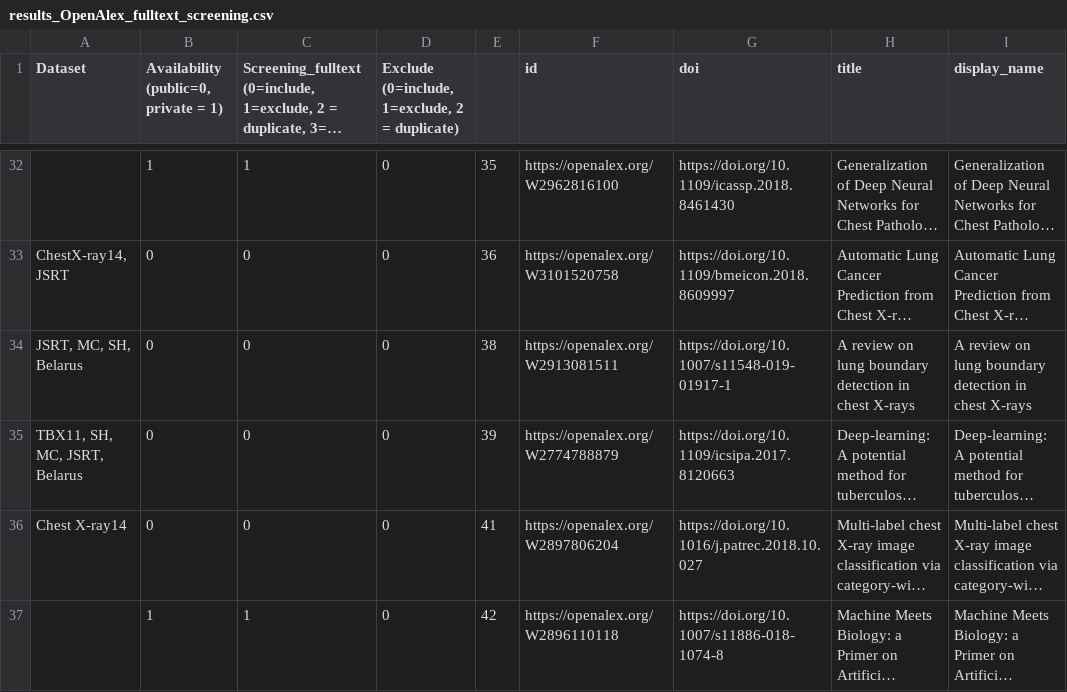
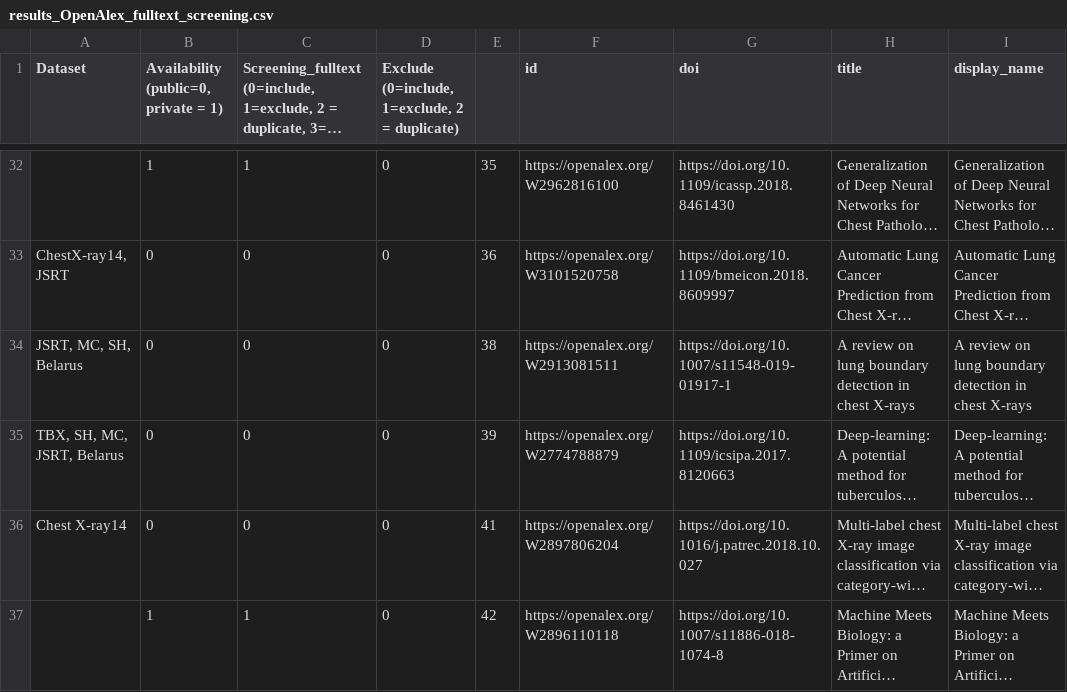
Before and after one commit to stinnawinther/thesis, a CSV file: OpenAlex/results_OpenAlex_fulltext_screening.csv, drawn as a sheet; only a part is shown, gaps mark what is left out; long unchanged cells end in …; the diff names each change by its address in the sheet, - before the commit and + after, or states it on an @@ line.

```diff
--- a/OpenAlex/results_OpenAlex_fulltext_screening.csv
+++ b/OpenAlex/results_OpenAlex_fulltext_screening.csv
-A35 (Dataset): TBX11, SH, MC, JSRT, Belarus
+A35 (Dataset): TBX, SH, MC, JSRT, Belarus
```
Also changed, not shown: OpenAlex/OpenAlex_Datasets.csv.
